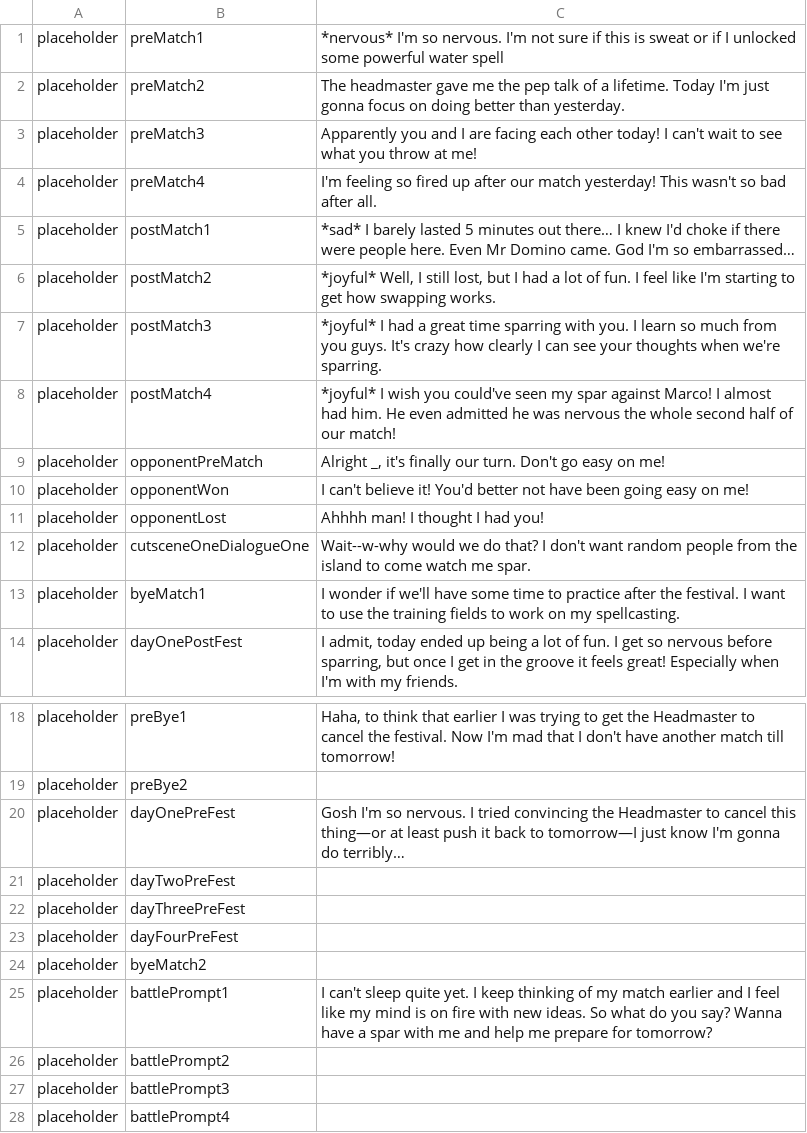
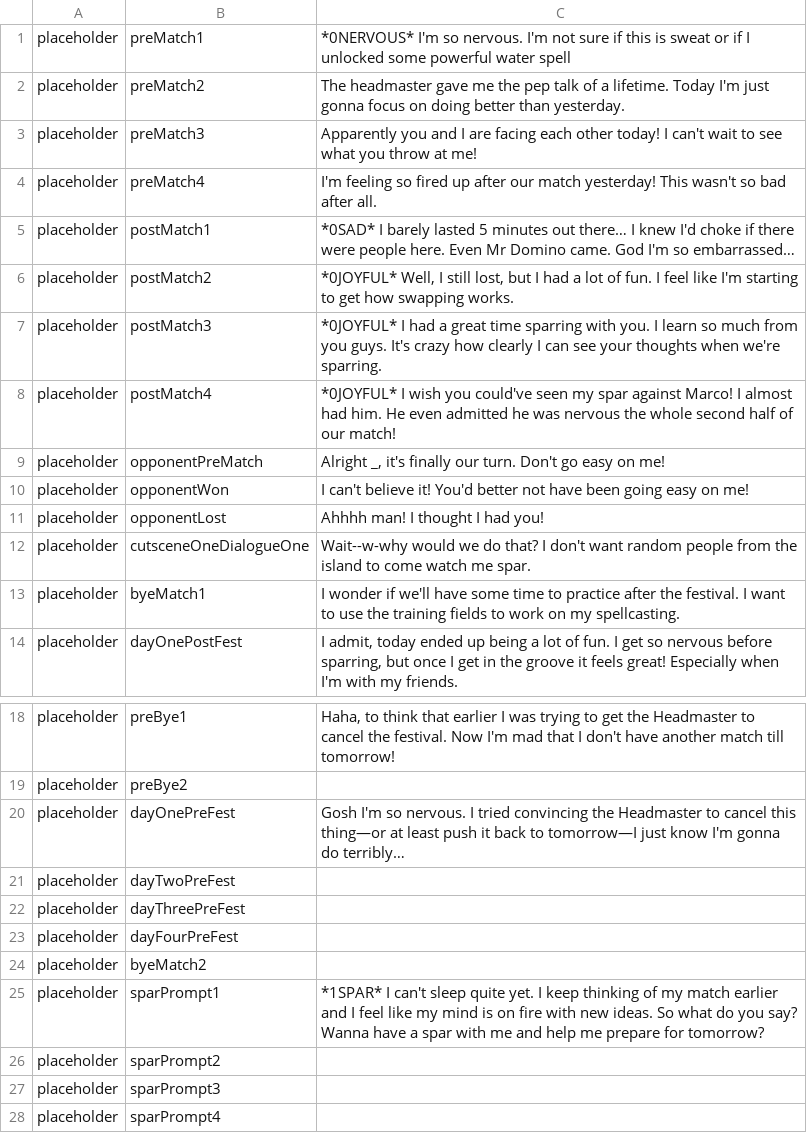
Before and after one commit to maxwellmott/spriteDemoFinal, a CSV file: spritesProject_forDemo/datafiles/DEMO_MERCURIO_ENGLISH.csv, drawn as a sheet; only a part is shown, gaps mark what is left out.

Commit message:
first pass battle debug
got spar prompts fully working. moving onto the spar itself!

```diff
--- a/spritesProject_forDemo/datafiles/DEMO_MERCURIO_ENGLISH.csv
+++ b/spritesProject_forDemo/datafiles/DEMO_MERCURIO_ENGLISH.csv
@@ -1,2 +1,2 @@
-placeholder,preMatch1,*nervous* I'm so nervous. I'm not sure if this is sweat or if I unlocked some powerful water spell
+placeholder,preMatch1,*0NERVOUS* I'm so nervous. I'm not sure if this is sweat or if I unlocked some powerful water spell
 placeholder,preMatch2,The headmaster gave me the pep talk of a lifetime. Today I'm just gonna focus on doing better than yesterday.
@@ -4,6 +4,6 @@ placeholder,preMatch3,Apparently you and I are facing each other today! I can't
 placeholder,preMatch4,I'm feeling so fired up after our match yesterday! This wasn't so bad after all.
-placeholder,postMatch1,*sad* I barely lasted 5 minutes out there… I knew I'd choke if there were people here. Even Mr Domino came. God I'm so embarrassed…
-placeholder,postMatch2,"*joyful* Well, I still lost, but I had a lot of fun. I feel like I'm starting to get how swapping works."
-placeholder,postMatch3,*joyful* I had a great time sparring with you. I learn so much from you guys. It's crazy how clearly I can see your thoughts when we're sparring.
-placeholder,postMatch4,*joyful* I wish you could've seen my spar against Marco! I almost had him. He even admitted he was nervous the whole second half of our match!
+placeholder,postMatch1,*0SAD* I barely lasted 5 minutes out there… I knew I'd choke if there were people here. Even Mr Domino came. God I'm so embarrassed…
+placeholder,postMatch2,"*0JOYFUL* Well, I still lost, but I had a lot of fun. I feel like I'm starting to get how swapping works."
+placeholder,postMatch3,*0JOYFUL* I had a great time sparring with you. I learn so much from you guys. It's crazy how clearly I can see your thoughts when we're sparring.
+placeholder,postMatch4,*0JOYFUL* I wish you could've seen my spar against Marco! I almost had him. He even admitted he was nervous the whole second half of our match!
 placeholder,opponentPreMatch,"Alright _, it's finally our turn. Don't go easy on me!"
@@ -24,5 +24,5 @@ placeholder,dayFourPreFest,
 placeholder,byeMatch2,
-placeholder,battlePrompt1,I can't sleep quite yet. I keep thinking of my match earlier and I feel like my mind is on fire with new ideas. So what do you say? Wanna have a spar with me and help me prepare for tomorrow?
-placeholder,battlePrompt2,
-placeholder,battlePrompt3,
-placeholder,battlePrompt4,
+placeholder,sparPrompt1,*1SPAR* I can't sleep quite yet. I keep thinking of my match earlier and I feel like my mind is on fire with new ideas. So what do you say? Wanna have a spar with me and help me prepare for tomorrow?
+placeholder,sparPrompt2,
+placeholder,sparPrompt3,
+placeholder,sparPrompt4,
```
Also changed, not shown: 49 other files.
